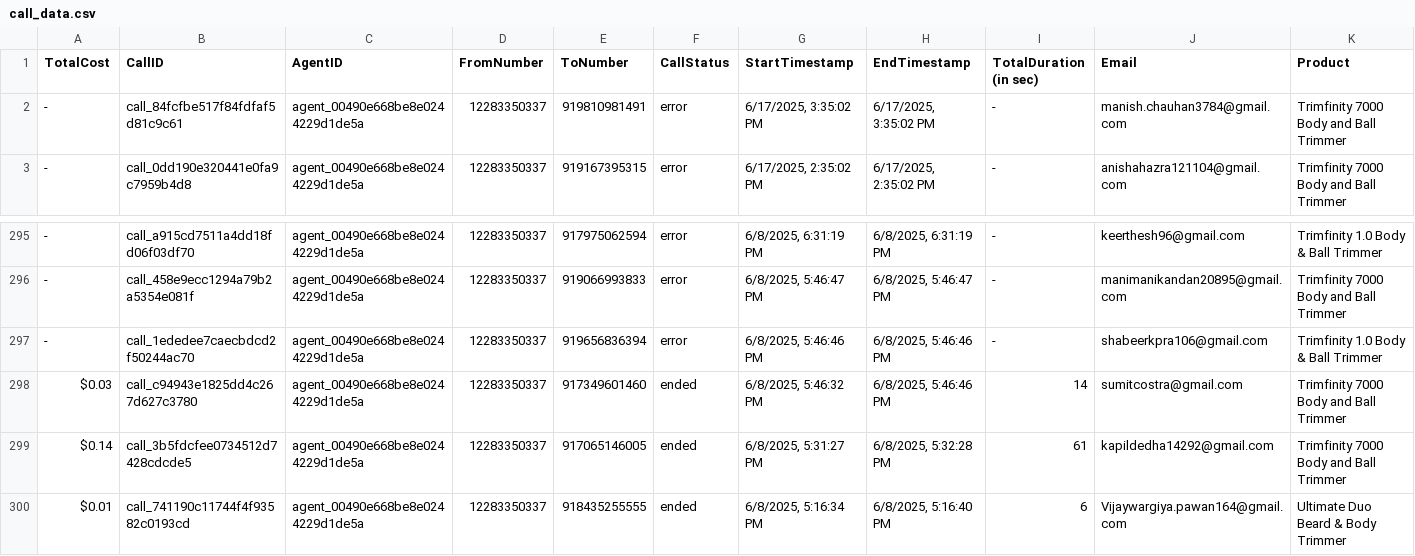
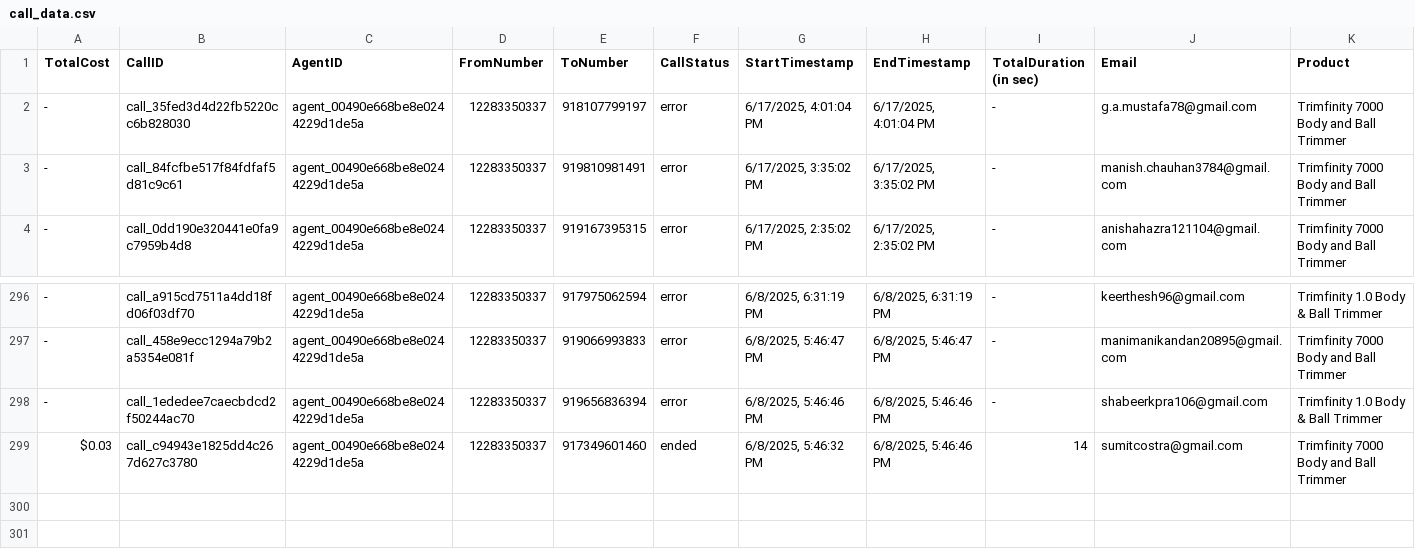
Before and after one commit to Urban-gabru-yog/Trimfinity_Dashboard_1104, a CSV file: data/call_data.csv, drawn as a sheet; only a part is shown, gaps mark what is left out; removed rows and columns are numbered as before the commit, all else as after; rows hold the shown columns only; the diff names each change by its address in the sheet, - before the commit and + after, or states it on an @@ line.

```diff
--- a/data/call_data.csv
+++ b/data/call_data.csv
+row 2: - | call_35fed3d4d22fb5220cc6b828030 | agent_00490e668be8e0244229d1de5a | 12283350337 | 918107799197 | error | 6/17/2025, 4:01:04 PM | 6/17/2025, 4:01:04 PM | - | g.a.mustafa78@gmail.com | Trimfinity 7000 Body and Ball Trimmer
-row 299: $0.14 | call_3b5fdcfee0734512d7428cdcde5 | agent_00490e668be8e0244229d1de5a | 12283350337 | 917065146005 | ended | 6/8/2025, 5:31:27 PM | 6/8/2025, 5:32:28 PM | 61 | kapildedha14292@gmail.com | Trimfinity 7000 Body and Ball Trimmer
-row 300: $0.01 | call_741190c11744f4f93582c0193cd | agent_00490e668be8e0244229d1de5a | 12283350337 | 918435255555 | ended | 6/8/2025, 5:16:34 PM | 6/8/2025, 5:16:40 PM | 6 | Vijaywargiya.pawan164@gmail.com | Ultimate Duo Beard & Body Trimmer
```
Also changed, not shown: data/merged_data.csv, 1 other file.
